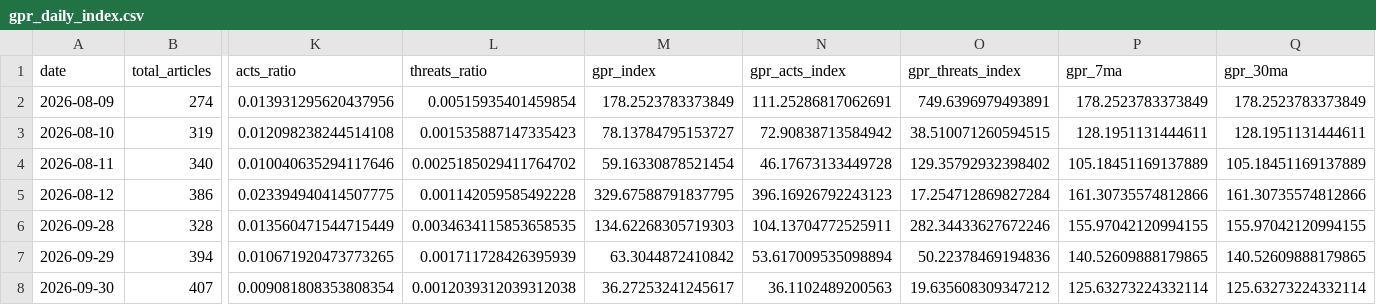
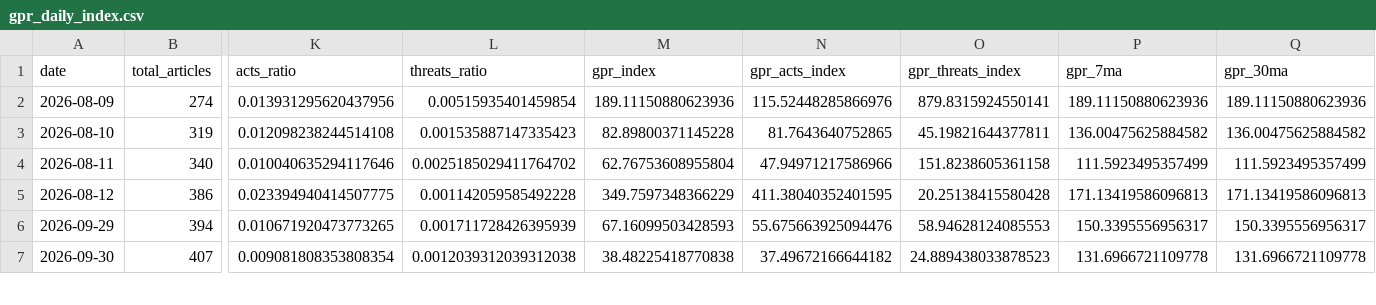
Before and after one commit to VanshGupta18/Forsyt, a CSV file: gpr_index/outputs/gpr_daily_index.csv, drawn as a sheet; only a part is shown, gaps mark what is left out; removed rows and columns are numbered as before the commit, all else as after; rows hold the shown columns only; the diff covers the shown part only; the diff names each change by its address in the sheet, - before the commit and + after, or states it on an @@ line.

```diff
--- a/gpr_index/outputs/gpr_daily_index.csv
+++ b/gpr_index/outputs/gpr_daily_index.csv
-M2 (gpr_index): 178.2523783373849
+M2 (gpr_index): 189.11150880623936
-N2 (gpr_acts_index): 111.25286817062691
+N2 (gpr_acts_index): 115.52448285866976
-O2 (gpr_threats_index): 749.6396979493891
+O2 (gpr_threats_index): 879.8315924550141
-P2 (gpr_7ma): 178.2523783373849
+P2 (gpr_7ma): 189.11150880623936
-Q2 (gpr_30ma): 178.2523783373849
+Q2 (gpr_30ma): 189.11150880623936
-M3 (gpr_index): 78.13784795153727
+M3 (gpr_index): 82.89800371145228
-N3 (gpr_acts_index): 72.90838713584942
+N3 (gpr_acts_index): 81.7643640752865
-O3 (gpr_threats_index): 38.510071260594515
+O3 (gpr_threats_index): 45.19821644377811
-P3 (gpr_7ma): 128.1951131444611
+P3 (gpr_7ma): 136.00475625884582
-Q3 (gpr_30ma): 128.1951131444611
+Q3 (gpr_30ma): 136.00475625884582
-M4 (gpr_index): 59.16330878521454
+M4 (gpr_index): 62.76753608955804
-N4 (gpr_acts_index): 46.17673133449728
+N4 (gpr_acts_index): 47.94971217586966
-O4 (gpr_threats_index): 129.35792932398402
+O4 (gpr_threats_index): 151.8238605361158
-P4 (gpr_7ma): 105.18451169137889
+P4 (gpr_7ma): 111.5923495357499
-Q4 (gpr_30ma): 105.18451169137889
+Q4 (gpr_30ma): 111.5923495357499
-M5 (gpr_index): 329.67588791837795
+M5 (gpr_index): 349.7597348366229
-N5 (gpr_acts_index): 396.16926792243123
+N5 (gpr_acts_index): 411.38040352401595
-O5 (gpr_threats_index): 17.254712869827284
+O5 (gpr_threats_index): 20.25138415580428
-P5 (gpr_7ma): 161.30735574812866
+P5 (gpr_7ma): 171.13419586096813
-Q5 (gpr_30ma): 161.30735574812866
+Q5 (gpr_30ma): 171.13419586096813
-row 6: 2026-09-28 | 328 | 0.013560471544715449 | 0.0034634115853658535 | 134.62268305719303 | 104.13704772525911 | 282.34433627672246 | 155.97042120994155 | 155.97042120994155
-M6 (gpr_index): 63.3044872410842
+M6 (gpr_index): 67.16099503428593
-N6 (gpr_acts_index): 53.617009535098894
+N6 (gpr_acts_index): 55.675663925094476
-O6 (gpr_threats_index): 50.22378469194836
+O6 (gpr_threats_index): 58.94628124085553
-P6 (gpr_7ma): 140.52609888179865
+P6 (gpr_7ma): 150.3395556956317
-Q6 (gpr_30ma): 140.52609888179865
+Q6 (gpr_30ma): 150.3395556956317
-M7 (gpr_index): 36.27253241245617
+M7 (gpr_index): 38.48225418770838
-N7 (gpr_acts_index): 36.1102489200563
+N7 (gpr_acts_index): 37.49672166644182
-O7 (gpr_threats_index): 19.635608309347212
+O7 (gpr_threats_index): 24.889438033878523
-P7 (gpr_7ma): 125.63273224332114
+P7 (gpr_7ma): 131.6966721109778
-Q7 (gpr_30ma): 125.63273224332114
+Q7 (gpr_30ma): 131.6966721109778
```
Also changed, not shown: 1 added row and 62 edited cells elsewhere in this file, gpr_index/outputs/gpr_corridor_daily.csv, gpr_index/outputs/gpr_country_level.csv, 6 other files.
